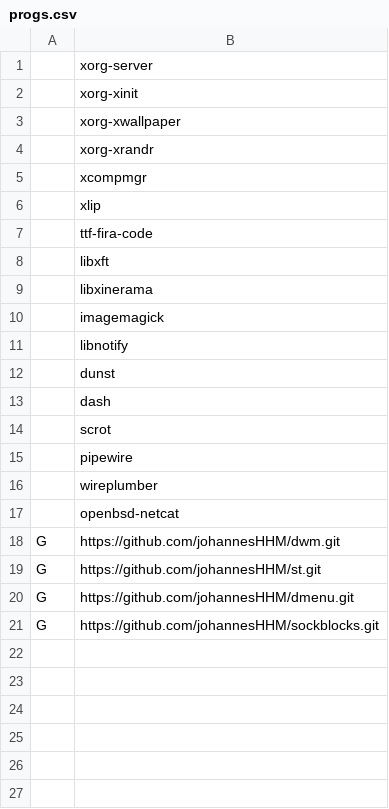
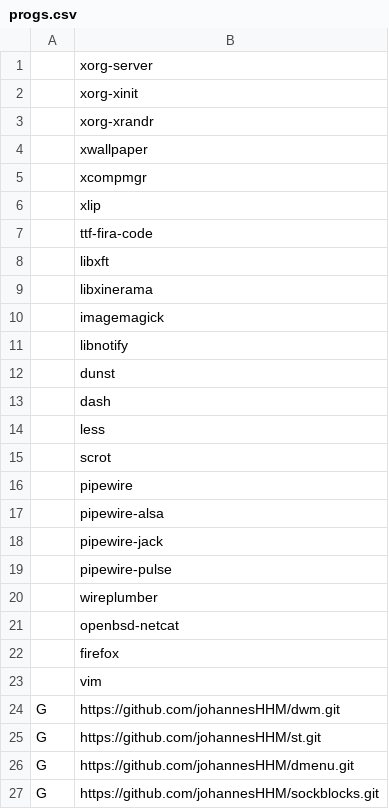
Before and after one commit to johannesHHM/snar, a CSV file: progs.csv, drawn as a sheet; removed rows and columns are numbered as before the commit, all else as after; the diff names each change by its address in the sheet, - before the commit and + after, or states it on an @@ line.

Commit message:
added progs

```diff
--- a/progs.csv
+++ b/progs.csv
-row 3:  | xorg-xwallpaper
+row 4:  | xwallpaper
+row 14:  | less
+row 17:  | pipewire-alsa
+row 18:  | pipewire-jack
+row 19:  | pipewire-pulse
+row 22:  | firefox
+row 23:  | vim
```
